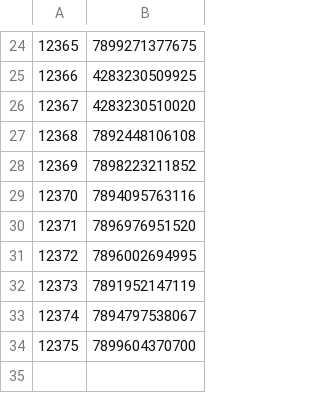
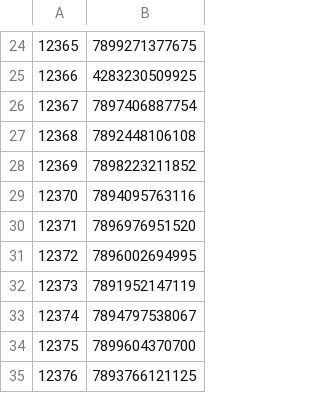
Before and after one commit to ikram-mever-codes/Gtech_Master, a CSV file: server/public/ItemIDs.csv, drawn as a sheet; only a part is shown, gaps mark what is left out.

```diff
--- a/server/public/ItemIDs.csv
+++ b/server/public/ItemIDs.csv
@@ -25,3 +25,3 @@
 12366,4283230509925
-12367,4283230510020
+12367,7897406887754
 12368,7892448106108
@@ -34 +34,2 @@
 12375,7899604370700
+12376,7893766121125
```
Also changed, not shown: server/public/order_items.csv, server/public/orders.csv.
